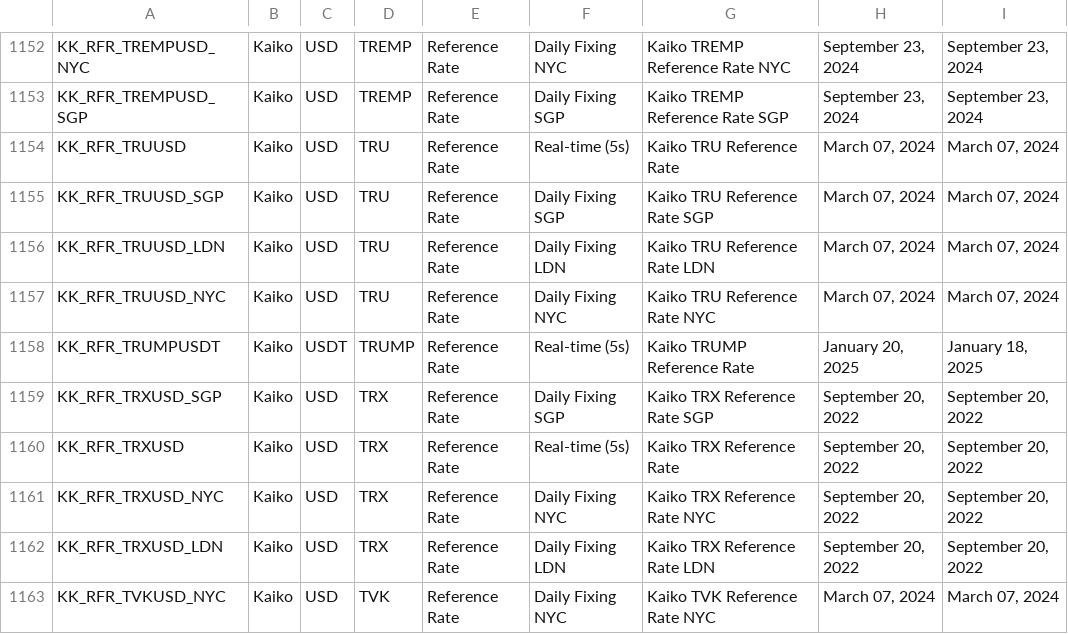
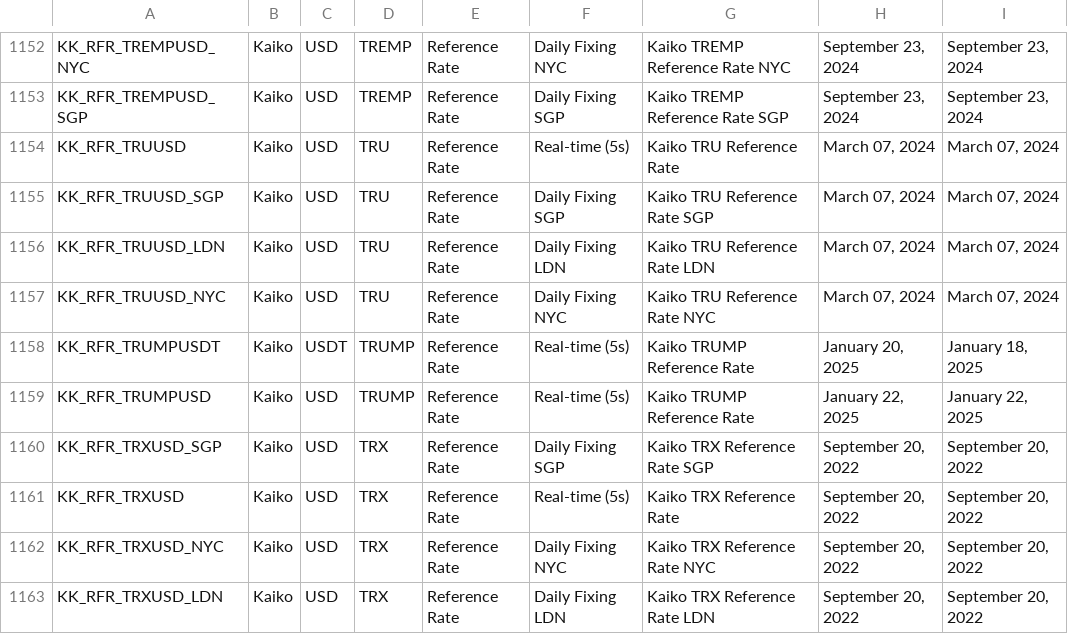
Before and after one commit to rdavill/kaiko_indices_coverage_single, a CSV file: Reference_Rates_Coverage.csv, drawn as a sheet; only a part is shown, gaps mark what is left out; the shorter side is filled out with more unchanged rows; the diff names each change by its address in the sheet, - before the commit and + after, or states it on an @@ line.

```diff
--- a/Reference_Rates_Coverage.csv
+++ b/Reference_Rates_Coverage.csv
+row 1159: KK_RFR_TRUMPUSD | Kaiko | USD | TRUMP | Reference Rate | Real-time (5s) | Kaiko TRUMP Reference Rate | January 22, 2025 | January 22, 2025
```
